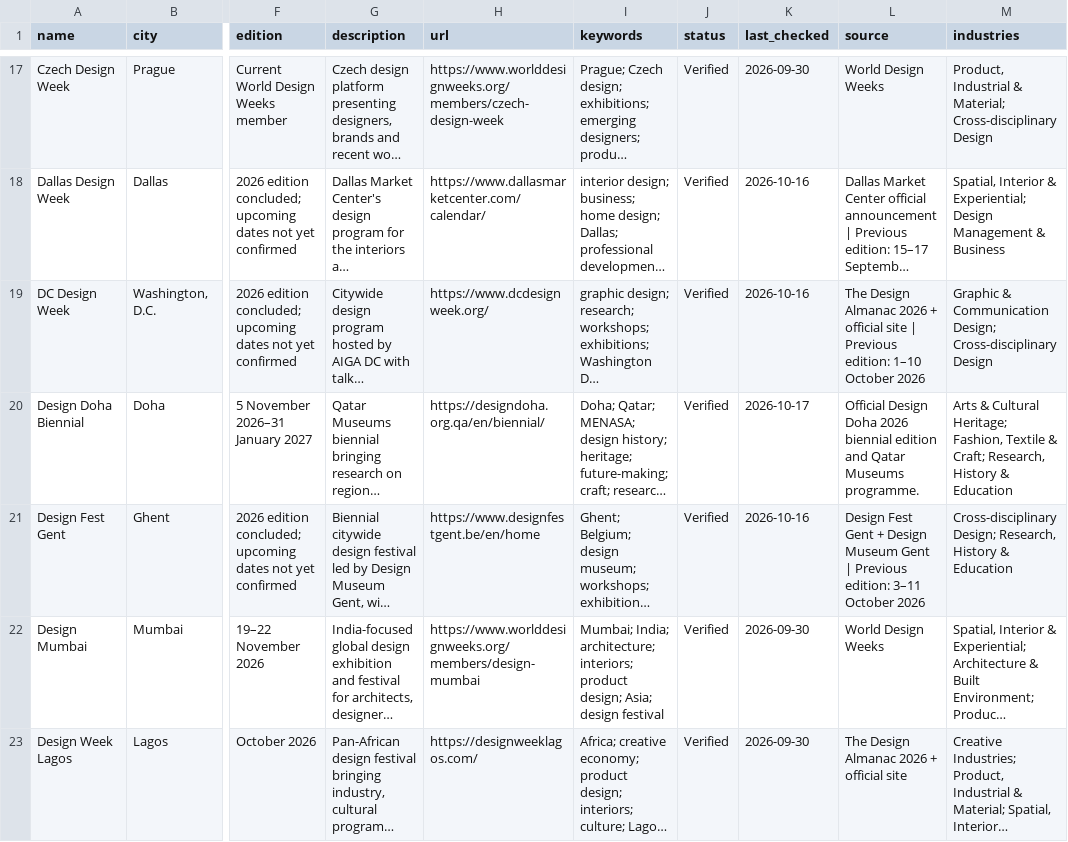
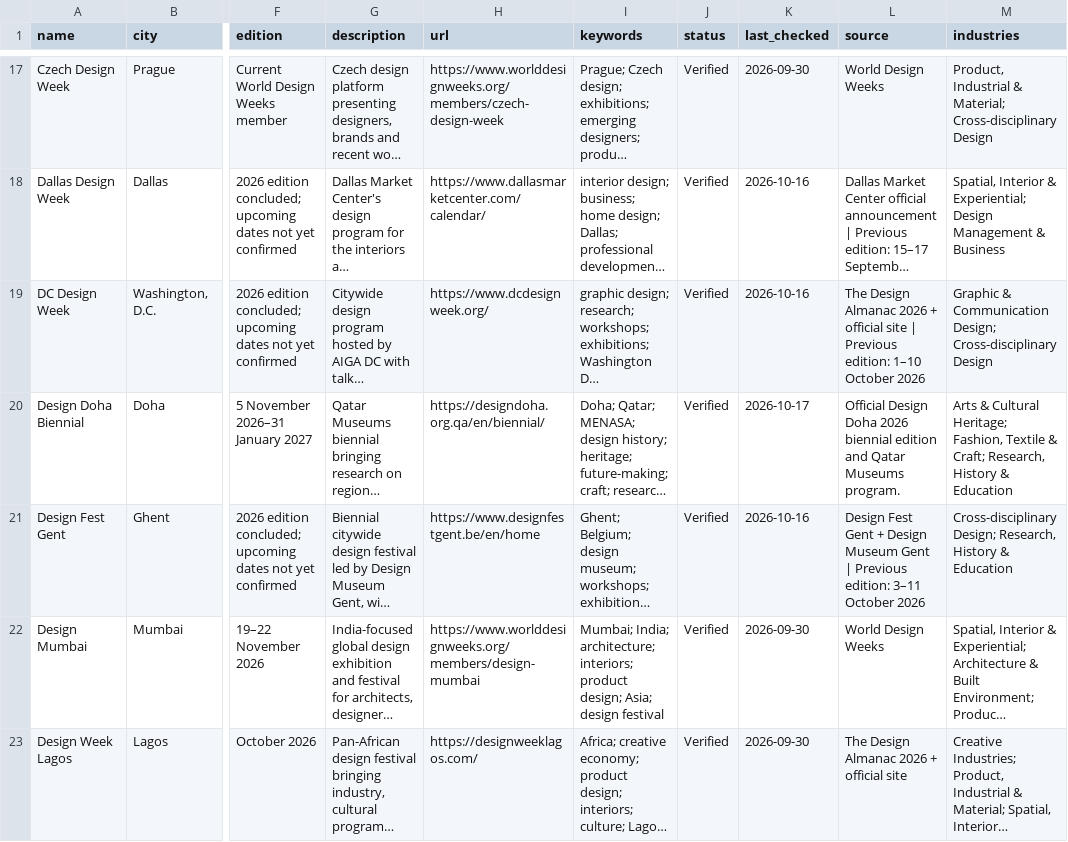
Before and after one commit to brandiejanow/design-reservoir, a CSV file: data/design-weeks.csv, drawn as a sheet; only a part is shown, gaps mark what is left out; long unchanged cells end in …; the diff covers the shown part only; the diff names each change by its address in the sheet, - before the commit and + after, or states it on an @@ line.

```diff
--- a/data/design-weeks.csv
+++ b/data/design-weeks.csv
-L20 (source): …Qatar Museums programme.
+L20 (source): …Qatar Museums program.
```
Also changed, not shown: 12 edited cells elsewhere in this file.
